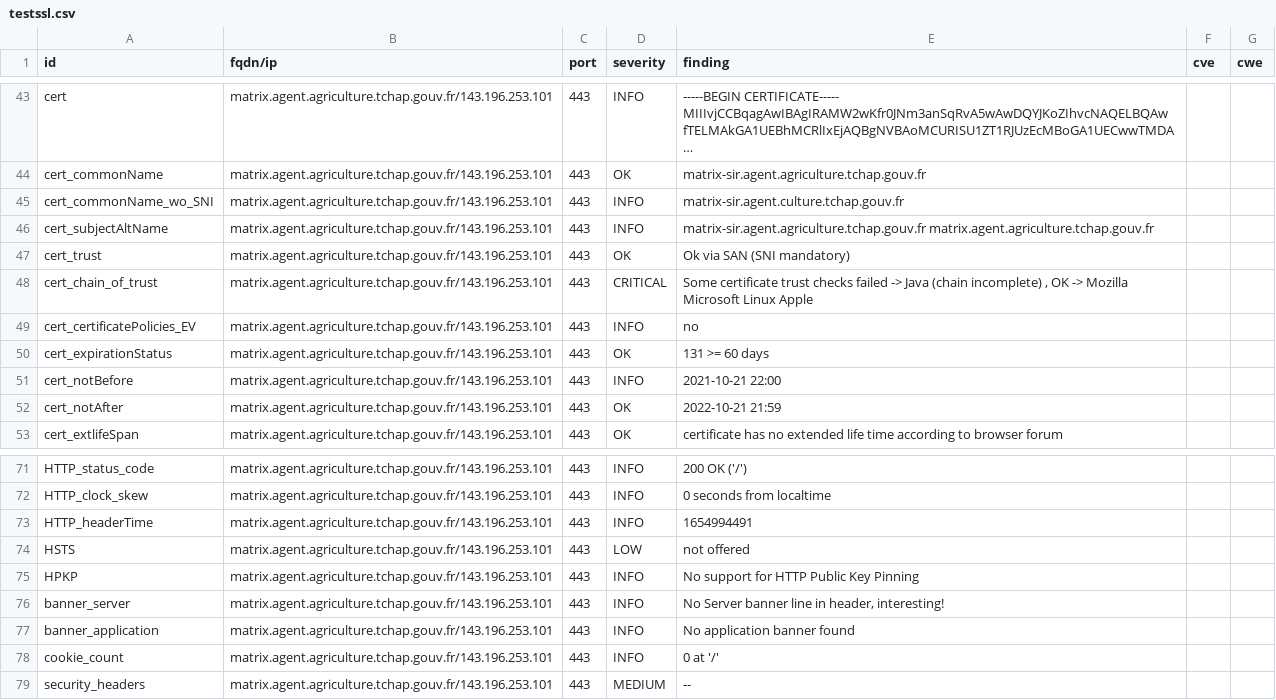
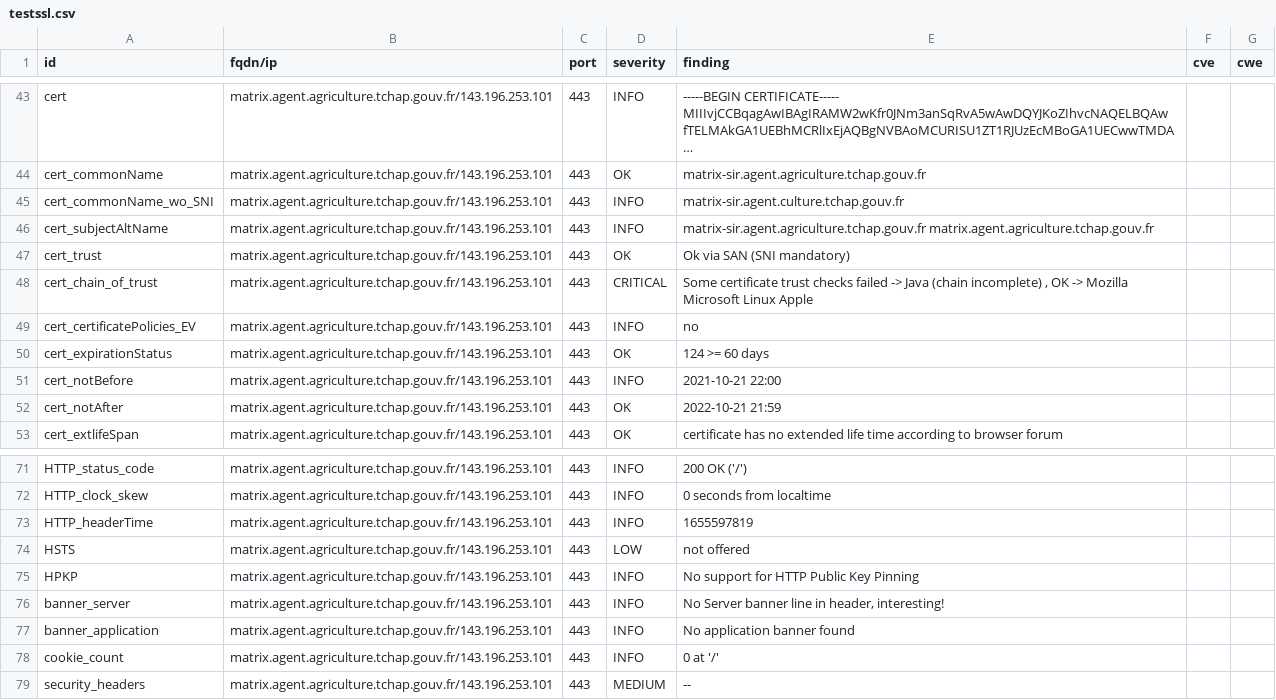
Before and after one commit to tchapgouv/dashlord, a CSV file: results/aHR0cHM6Ly9tYXRyaXguYWdlbnQuYWdyaWN1bHR1cmUudGNoYXAuZ291di5mcg==/testssl.csv, drawn as a sheet; only a part is shown, gaps mark what is left out; long unchanged cells end in ….

```diff
--- a/results/aHR0cHM6Ly9tYXRyaXguYWdlbnQuYWdyaWN1bHR1cmUudGNoYXAuZ291di5mcg==/testssl.csv
+++ b/results/aHR0cHM6Ly9tYXRyaXguYWdlbnQuYWdyaWN1bHR1cmUudGNoYXAuZ291di5mcg==/testssl.csv
@@ -49,3 +49,3 @@
 "cert_certificatePolicies_EV","matrix.agent.agriculture.tchap.gouv.fr/143.196.253.101","443","INFO","no","",""
-"cert_expirationStatus","matrix.agent.agriculture.tchap.gouv.fr/143.196.253.101","443","OK","131 >= 60 days","",""
+"cert_expirationStatus","matrix.agent.agriculture.tchap.gouv.fr/143.196.253.101","443","OK","124 >= 60 days","",""
 "cert_notBefore","matrix.agent.agriculture.tchap.gouv.fr/143.196.253.101","443","INFO","2021-10-21 22:00","",""
@@ -72,3 +72,3 @@
 "HTTP_clock_skew","matrix.agent.agriculture.tchap.gouv.fr/143.196.253.101","443","INFO","0 seconds from localtime","",""
-"HTTP_headerTime","matrix.agent.agriculture.tchap.gouv.fr/143.196.253.101","443","INFO","1654994491","",""
+"HTTP_headerTime","matrix.agent.agriculture.tchap.gouv.fr/143.196.253.101","443","INFO","1655597819","",""
 "HSTS","matrix.agent.agriculture.tchap.gouv.fr/143.196.253.101","443","LOW","not offered","",""
```
Also changed, not shown: 12 other files.
